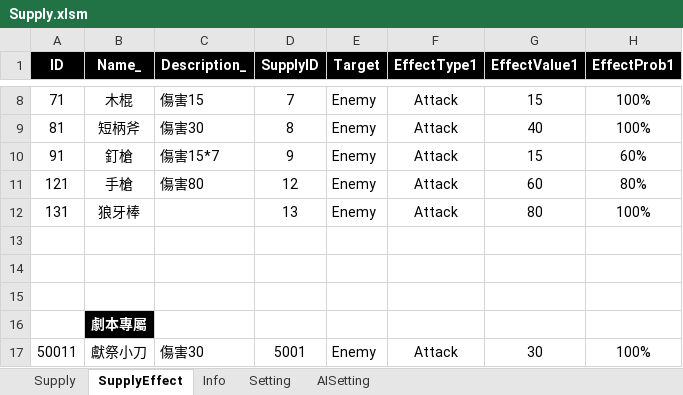
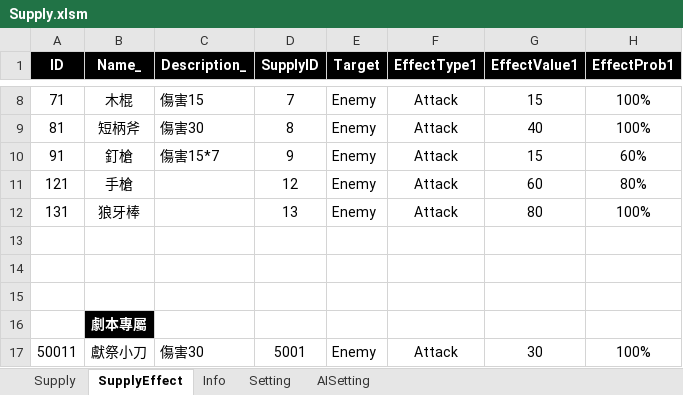
Before and after one commit to scozfortest/thedoor, an Excel workbook: Design/Supply.xlsm, sheet SupplyEffect, drawn as a sheet; only a part is shown, gaps mark what is left out; values as stored, in another font and other column widths than the file's, no borders; the diff names each change by its address in the sheet, - before the commit and + after, or states it on an @@ line.

```diff
--- a/Design/Supply.xlsm (sheet SupplyEffect)
+++ b/Design/Supply.xlsm (sheet SupplyEffect)
-C11 (Description_): 傷害80
+C11 (Description_): (empty)
```
Also changed, not shown: sheet AISetting.
